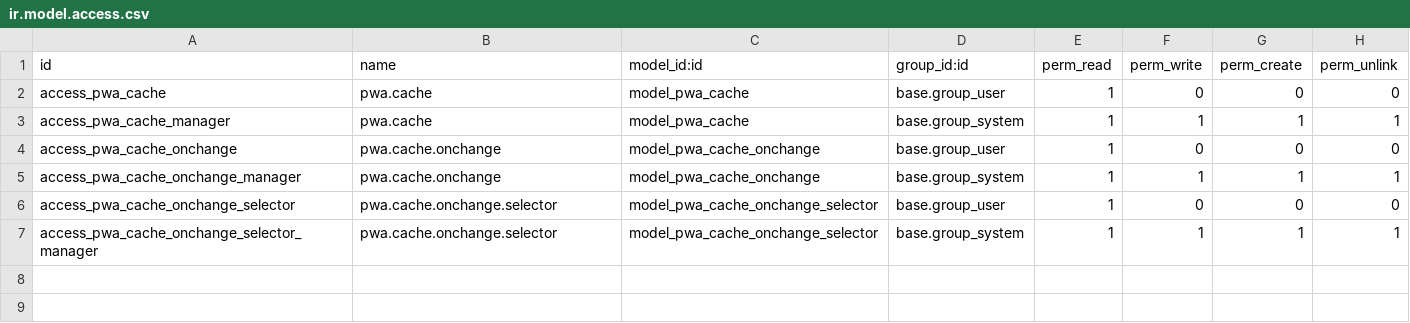
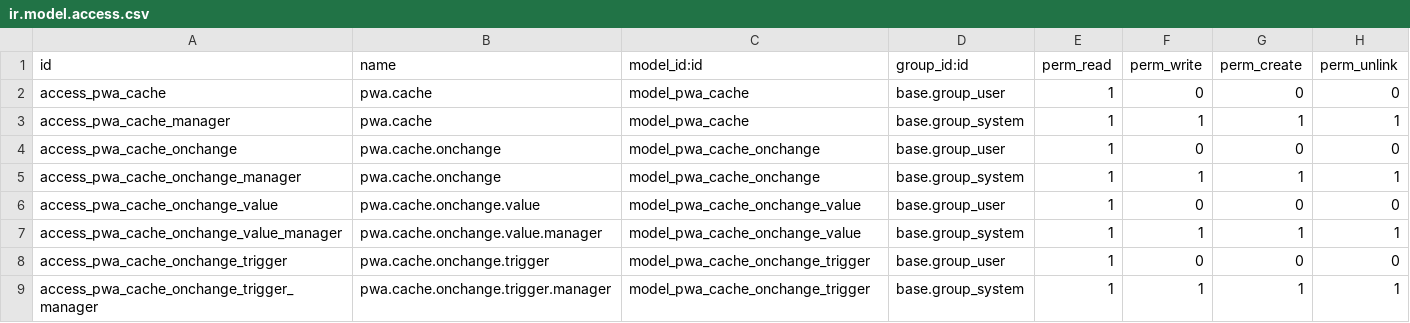
Before and after one commit to Tecnativa/web, a CSV file: web_pwa_cache/security/ir.model.access.csv, drawn as a sheet.

Commit message:
[IMP] web_pwa_cache: Introduce queued onchange cache mechanism

```diff
--- a/web_pwa_cache/security/ir.model.access.csv
+++ b/web_pwa_cache/security/ir.model.access.csv
@@ -5,3 +5,5 @@ access_pwa_cache_onchange,pwa.cache.onchange,model_pwa_cache_onchange,base.group
 access_pwa_cache_onchange_manager,pwa.cache.onchange,model_pwa_cache_onchange,base.group_system,1,1,1,1
-access_pwa_cache_onchange_selector,pwa.cache.onchange.selector,model_pwa_cache_onchange_selector,base.group_user,1,0,0,0
-access_pwa_cache_onchange_selector_manager,pwa.cache.onchange.selector,model_pwa_cache_onchange_selector,base.group_system,1,1,1,1
+access_pwa_cache_onchange_value,pwa.cache.onchange.value,model_pwa_cache_onchange_value,base.group_user,1,0,0,0
+access_pwa_cache_onchange_value_manager,pwa.cache.onchange.value.manager,model_pwa_cache_onchange_value,base.group_system,1,1,1,1
+access_pwa_cache_onchange_trigger,pwa.cache.onchange.trigger,model_pwa_cache_onchange_trigger,base.group_user,1,0,0,0
+access_pwa_cache_onchange_trigger_manager,pwa.cache.onchange.trigger.manager,model_pwa_cache_onchange_trigger,base.group_system,1,1,1,1
```
Also changed, not shown: 8 other files.
